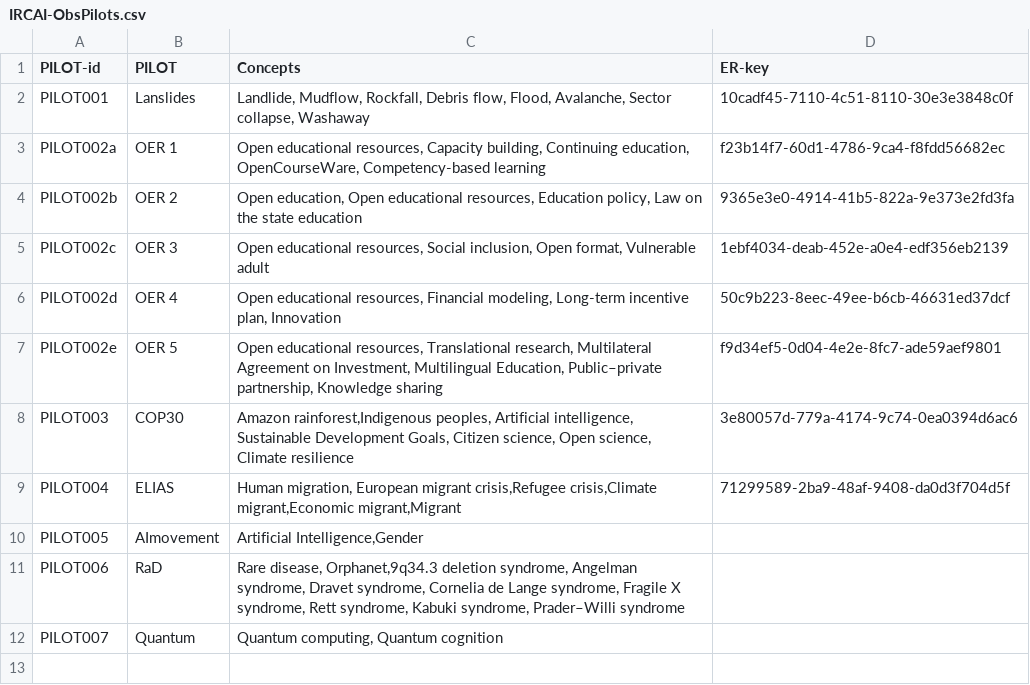
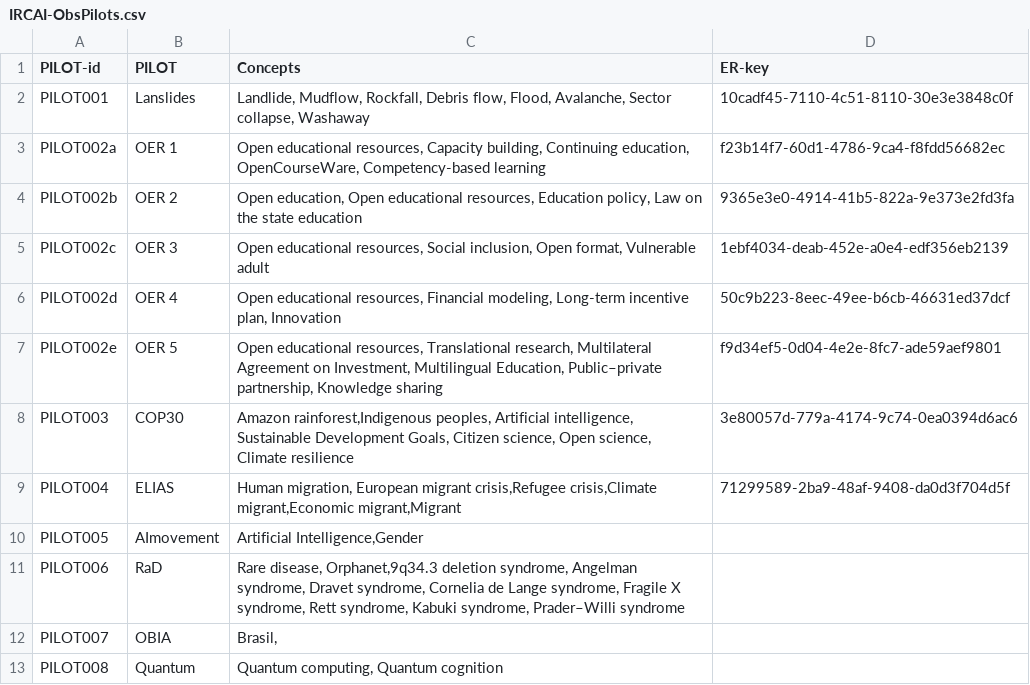
Before and after one commit to IRCAI-SDGobservatory/data, a CSV file: IRCAI-ObsPilots.csv, drawn as a sheet.

Commit message:
Update IRCAI-ObsPilots.csv

```diff
--- a/IRCAI-ObsPilots.csv
+++ b/IRCAI-ObsPilots.csv
@@ -11,2 +11,3 @@ PILOT005,AImovement,"Artificial Intelligence,Gender",,,,
 PILOT006,RaD,"Rare disease, Orphanet,9q34.3 deletion syndrome, Angelman syndrome, Dravet syndrome, Cornelia de Lange syndrome, Fragile X syndrome, Rett syndrome, Kabuki syndrome, Prader–Willi syndrome",,,,
-PILOT007,Quantum,"Quantum computing, Quantum cognition",,,,
+PILOT007,OBIA,"Brasil, ",,,,
+PILOT008,Quantum,"Quantum computing, Quantum cognition",,,,
```
